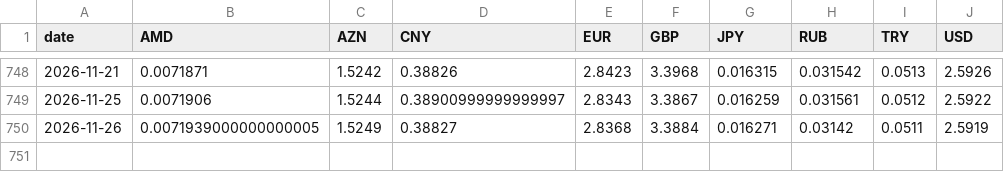
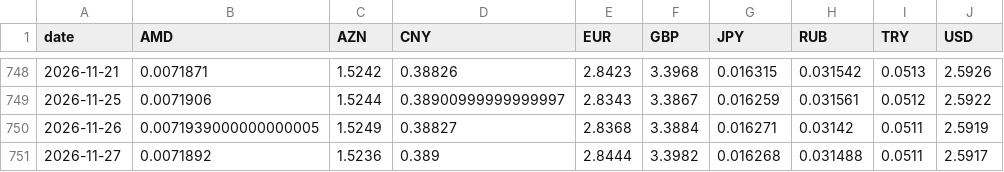
Before and after one commit to SIMKYOUNGHWAN/new, a CSV file: gel_data/nbg_live_rates.csv, drawn as a sheet; only a part is shown, gaps mark what is left out.

```diff
--- a/gel_data/nbg_live_rates.csv
+++ b/gel_data/nbg_live_rates.csv
@@ -750 +750,2 @@ date,AMD,AZN,CNY,EUR,GBP,JPY,RUB,TRY,USD
 2026-11-26,0.0071939000000000005,1.5249,0.38827,2.8368,3.3884,0.016271,0.03142,0.0511,2.5919
+2026-11-27,0.0071892,1.5236,0.389,2.8444,3.3982,0.016268,0.031488,0.0511,2.5917
```
Also changed, not shown: 2 other files.
